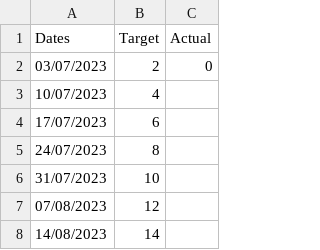
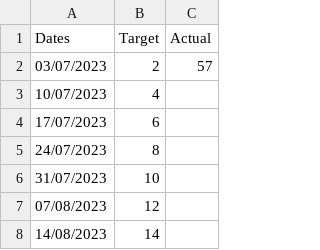
Before and after one commit to joeyclemens/cohbra-2, a CSV file: progress/roomloading_progress.csv, drawn as a sheet; only a part is shown.

Commit message:
Update roomloading_progress.csv

```diff
--- a/progress/roomloading_progress.csv
+++ b/progress/roomloading_progress.csv
@@ -1,3 +1,3 @@
 Dates,Target,Actual
-03/07/2023,2,0
+03/07/2023,2,57
 10/07/2023,4,
```
